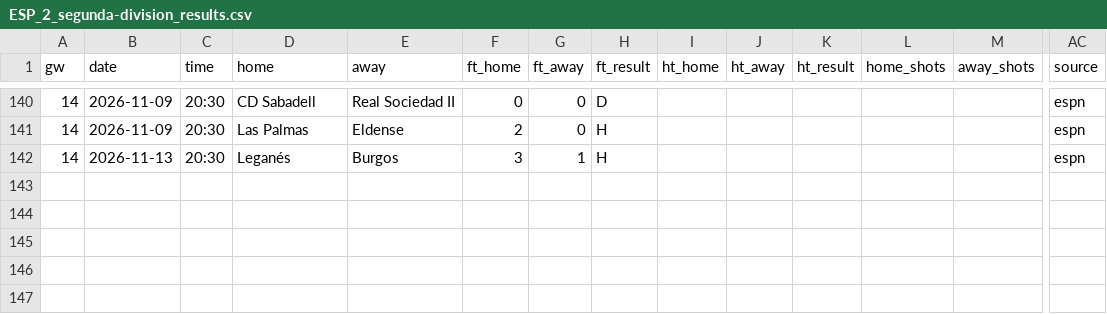
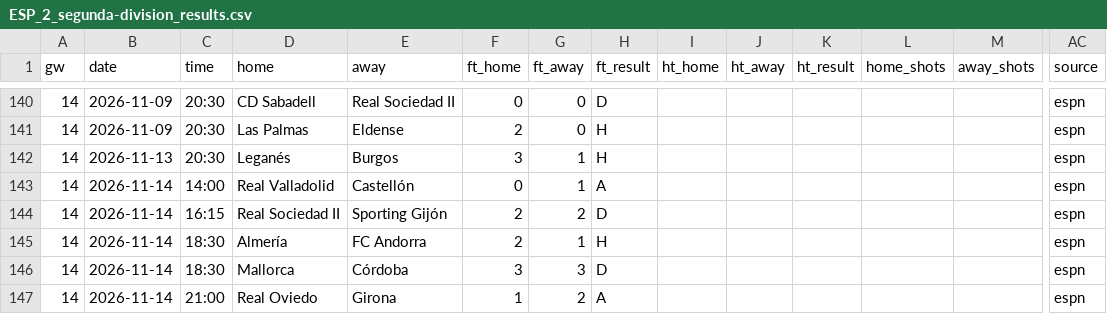
Before and after one commit to cespaguar-afk/predix-sports, a CSV file: feeds/ESP_2_segunda-division_results.csv, drawn as a sheet; only a part is shown, gaps mark what is left out; rows hold the shown columns only; the diff names each change by its address in the sheet, - before the commit and + after, or states it on an @@ line.

```diff
--- a/feeds/ESP_2_segunda-division_results.csv
+++ b/feeds/ESP_2_segunda-division_results.csv
+row 143: 14 | 2026-11-14 | 14:00 | Real Valladolid | Castellón | 0 | 1 | A |  |  |  |  |  | espn
+row 144: 14 | 2026-11-14 | 16:15 | Real Sociedad II | Sporting Gijón | 2 | 2 | D |  |  |  |  |  | espn
+row 145: 14 | 2026-11-14 | 18:30 | Almería | FC Andorra | 2 | 1 | H |  |  |  |  |  | espn
+row 146: 14 | 2026-11-14 | 18:30 | Mallorca | Córdoba | 3 | 3 | D |  |  |  |  |  | espn
+row 147: 14 | 2026-11-14 | 21:00 | Real Oviedo | Girona | 1 | 2 | A |  |  |  |  |  | espn
```
Also changed, not shown: feeds/ESP_2_segunda-division_fixtures.csv, 4 other files.
